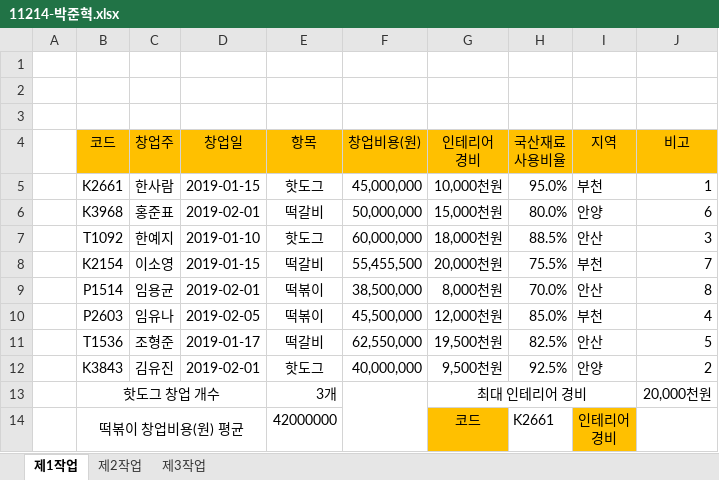
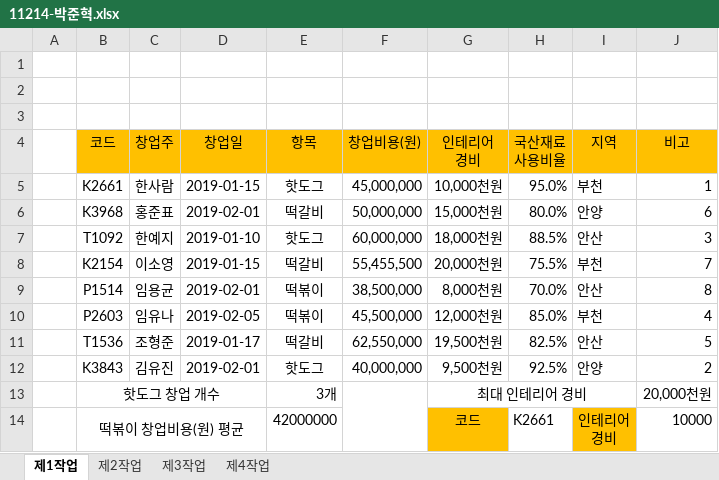
Before and after one commit to junhyeok1035/11214, an Excel workbook: 11214-박준혁.xlsx, sheet 제1작업, drawn as a sheet; values as stored, in another font and other column widths than the file's, no borders; charts and pictures and conditional formats not drawn; the diff names each change by its address in the sheet, - before the commit and + after, or states it on an @@ line.

```diff
--- a/11214-박준혁.xlsx (sheet 제1작업)
+++ b/11214-박준혁.xlsx (sheet 제1작업)
+sheet tab: 제4작업
-J14 (비고): (empty)
+J14 (비고): 10000
```
Also changed, not shown: sheet 제2작업, sheet 제3작업, charts or pictures.
